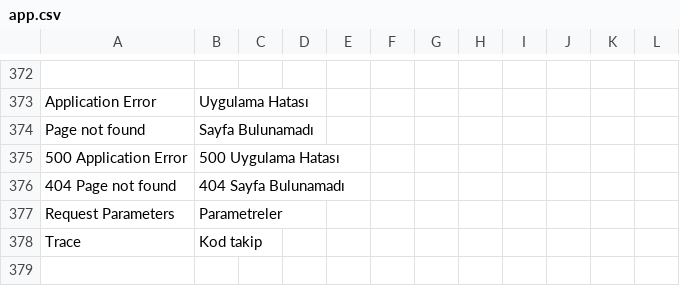
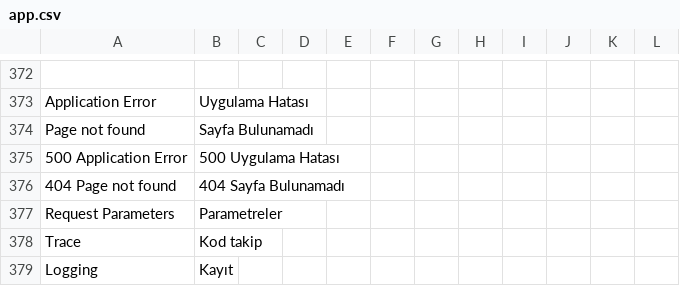
Before and after one commit to vknyvz/gym-Tracker-App, a CSV file: languages/tr/app.csv, drawn as a sheet; only a part is shown, gaps mark what is left out.

```diff
--- a/languages/tr/app.csv
+++ b/languages/tr/app.csv
@@ -378 +378,2 @@
 "Trace";"Kod takip"
+"Logging";"Kayıt"
```
Also changed, not shown: 12 other files.
